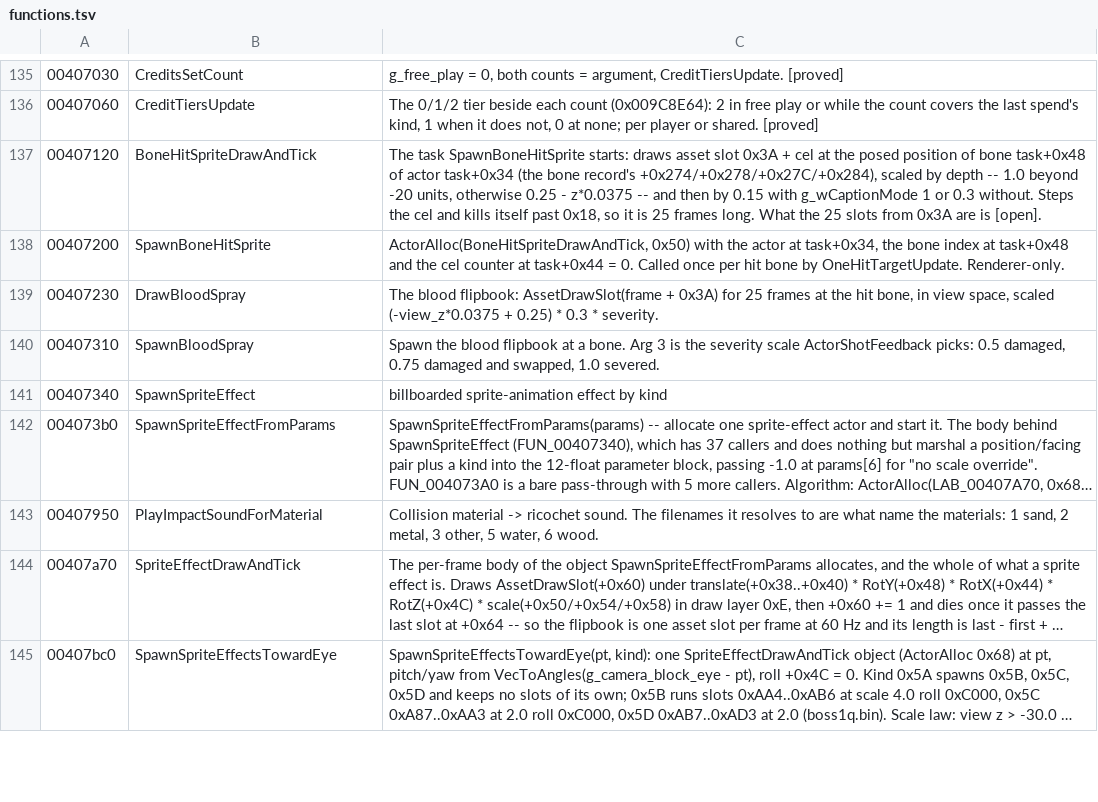
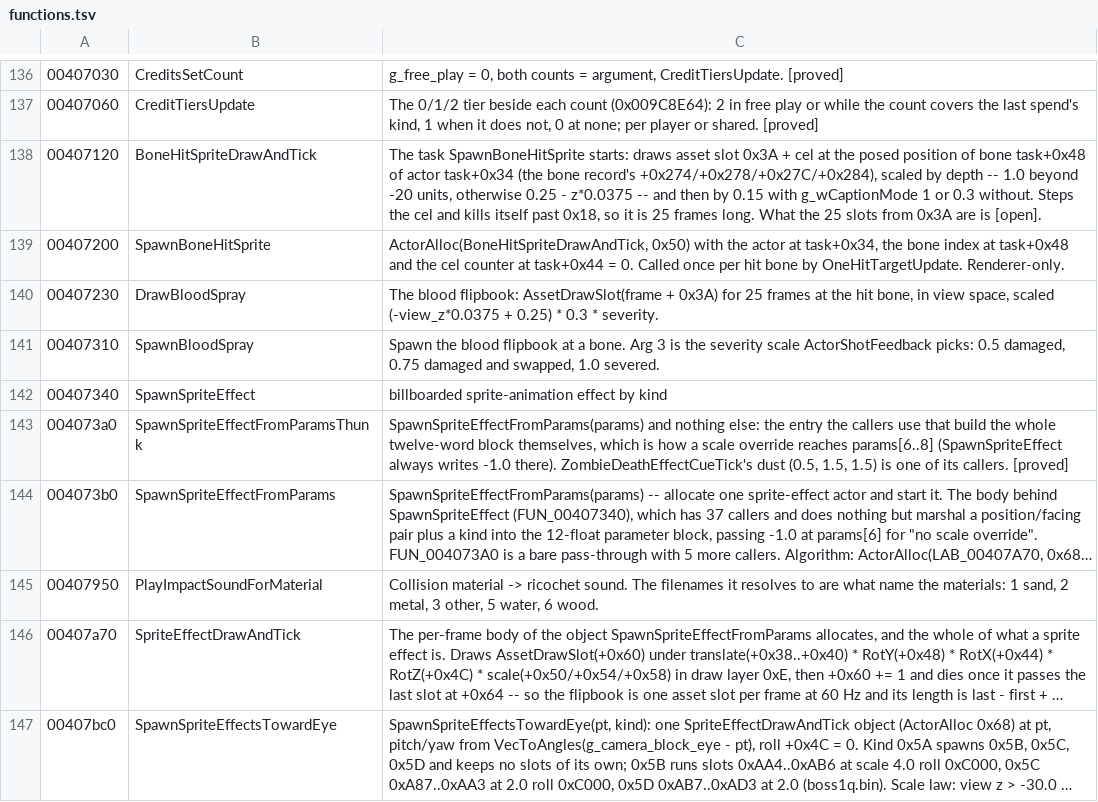
Before and after one commit to saul/hotd2-decomp, a TSV file: ghidra/annotations/functions.tsv, drawn as a sheet; only a part is shown, gaps mark what is left out; long unchanged cells end in …; the diff covers the shown part only; the diff names each change by its address in the sheet, - before the commit and + after, or states it on an @@ line.

```diff
--- a/ghidra/annotations/functions.tsv
+++ b/ghidra/annotations/functions.tsv
+row 143: 004073a0 | SpawnSpriteEffectFromParamsThunk | SpawnSpriteEffectFromParams(params) and nothing else: the entry the callers use that build the whole twelve-word block themselves, which is how a scale override reaches params[6..8] (SpawnSpriteEffect always writes -1.0 there). ZombieDeathEffectCueTick's dust (0.5, 1.5, 1.5) is one of its callers. [proved]
```
Also changed, not shown: 6 added rows and 3 edited cells elsewhere in this file, ghidra/annotations/globals.tsv, 23 other files.
